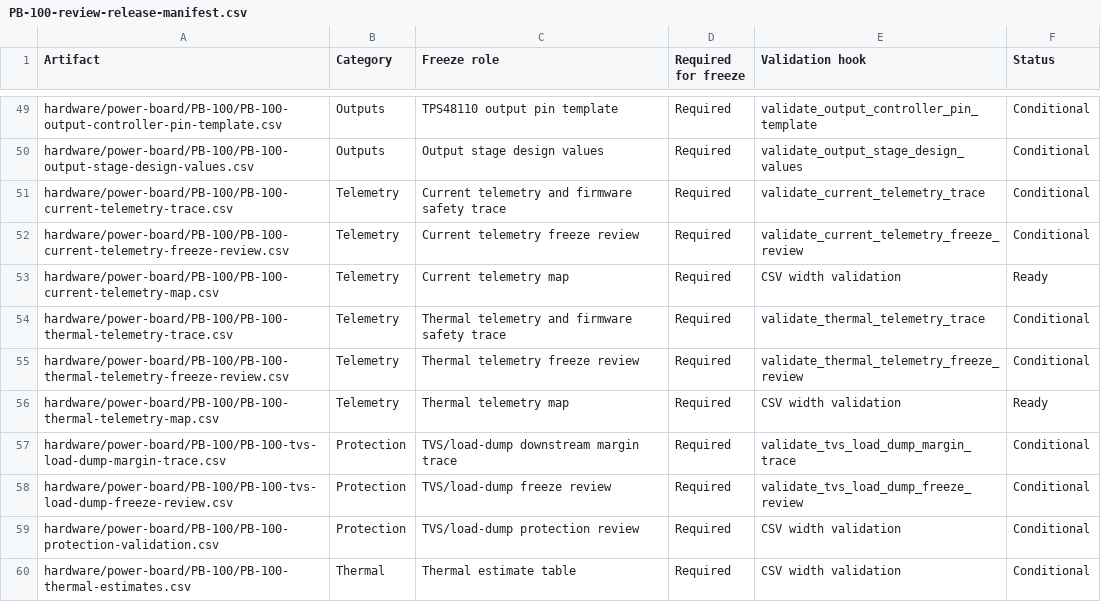
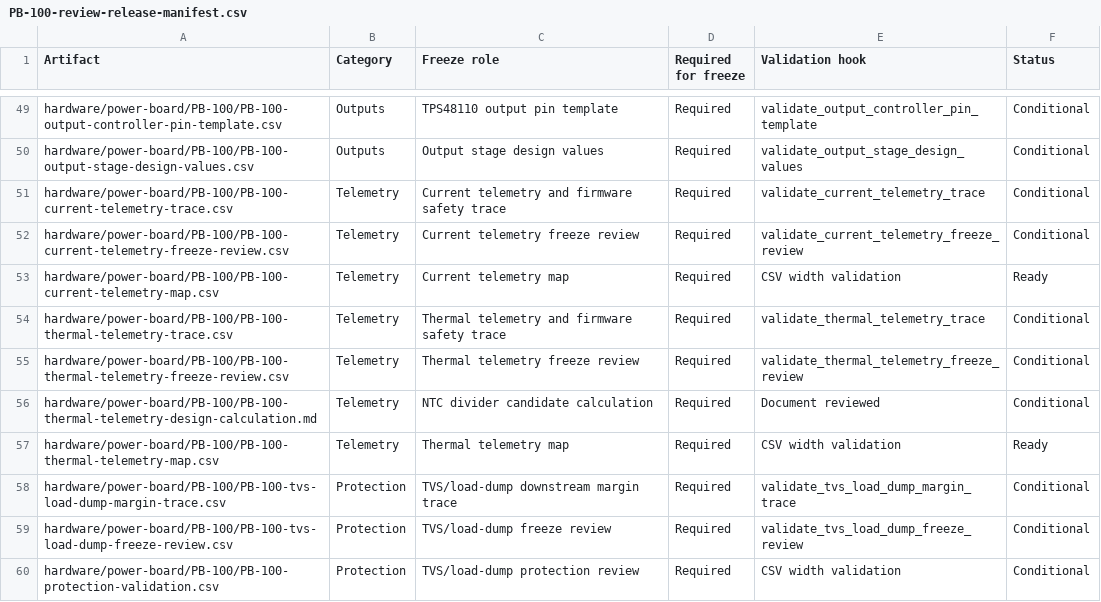
Before and after one commit to avlyubimov/svc-platform, a CSV file: hardware/power-board/PB-100/PB-100-review-release-manifest.csv, drawn as a sheet; only a part is shown, gaps mark what is left out; the shorter side is filled out with more unchanged rows.

Commit message:
Add PB-100 thermal telemetry candidate values

```diff
--- a/hardware/power-board/PB-100/PB-100-review-release-manifest.csv
+++ b/hardware/power-board/PB-100/PB-100-review-release-manifest.csv
@@ -55,2 +55,3 @@ hardware/power-board/PB-100/PB-100-thermal-telemetry-trace.csv,Telemetry,Thermal
 hardware/power-board/PB-100/PB-100-thermal-telemetry-freeze-review.csv,Telemetry,Thermal telemetry freeze review,Required,validate_thermal_telemetry_freeze_review,Conditional
+hardware/power-board/PB-100/PB-100-thermal-telemetry-design-calculation.md,Telemetry,NTC divider candidate calculation,Required,Document reviewed,Conditional
 hardware/power-board/PB-100/PB-100-thermal-telemetry-map.csv,Telemetry,Thermal telemetry map,Required,CSV width validation,Ready
```
Also changed, not shown: hardware/power-board/PB-100/PB-100-board-release-blocker-register.csv, hardware/power-board/PB-100/PB-100-thermal-telemetry-freeze-review.csv, 10 other files.
